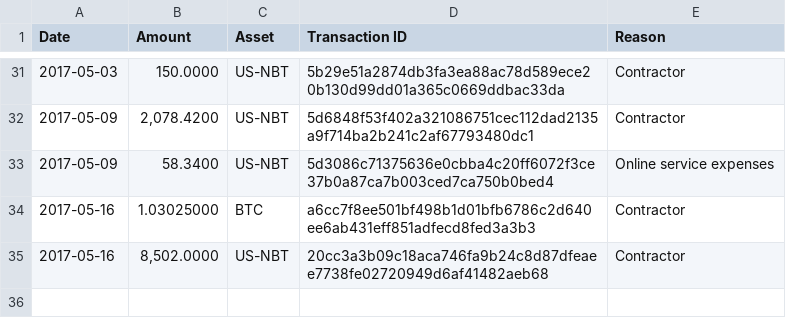
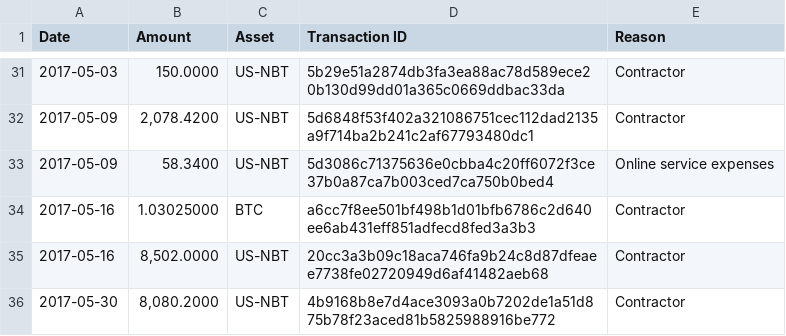
Before and after one commit to NuNetwork/Payments, a CSV file: Payments.csv, drawn as a sheet; only a part is shown, gaps mark what is left out.

Commit message:
Add payment

```diff
--- a/Payments.csv
+++ b/Payments.csv
@@ -35 +35,2 @@ Date,Amount,Asset,Transaction ID,Reason
 2017-05-16,"8,502.0000",US-NBT,20cc3a3b09c18aca746fa9b24c8d87dfeaee7738fe02720949d6af41482aeb68,Contractor
+2017-05-30,"8,080.2000",US-NBT,4b9168b8e7d4ace3093a0b7202de1a51d875b78f23aced81b5825988916be772,Contractor
```
Also changed, not shown: 1 other file.
